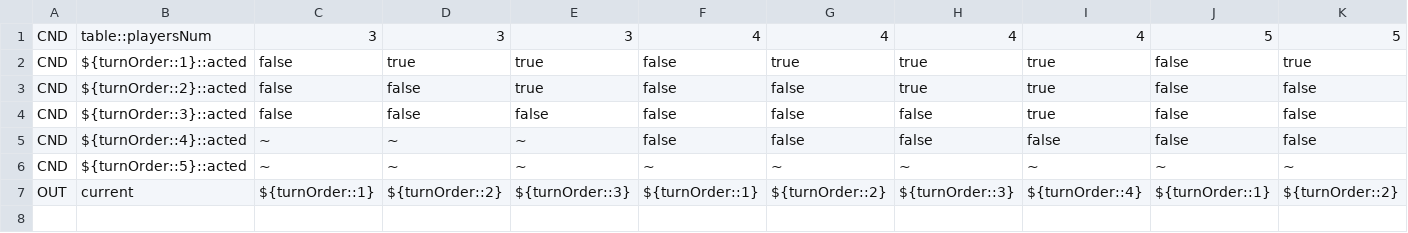
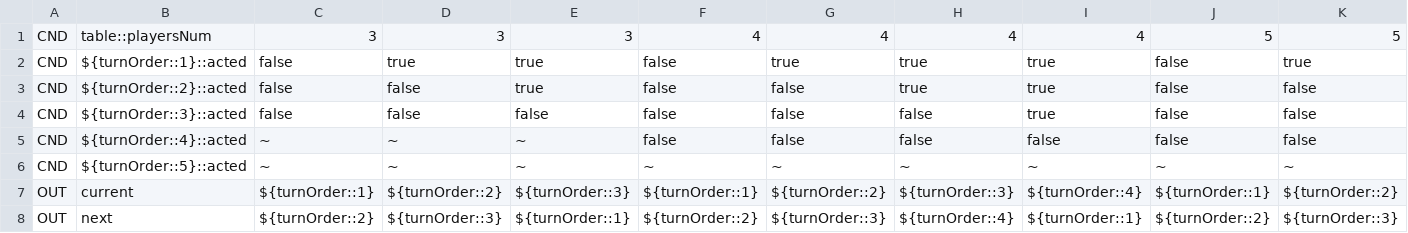
Before and after one commit to Decision-Driven-Development/puerto-rico, a CSV file: tables/helpers/player-order.csv, drawn as a sheet; only a part is shown; rows hold the shown columns only; the diff names each change by its address in the sheet, - before the commit and + after, or states it on an @@ line.

```diff
--- a/tables/helpers/player-order.csv
+++ b/tables/helpers/player-order.csv
+row 8: OUT | next | ${turnOrder::2} | ${turnOrder::3} | ${turnOrder::1} | ${turnOrder::2} | ${turnOrder::3} | ${turnOrder::4} | ${turnOrder::1} | ${turnOrder::2} | ${turnOrder::3}
```
Also changed, not shown: tables/commands/infra/end-phase.csv, tables/commands/infra/init-game.csv, 8 other files.
